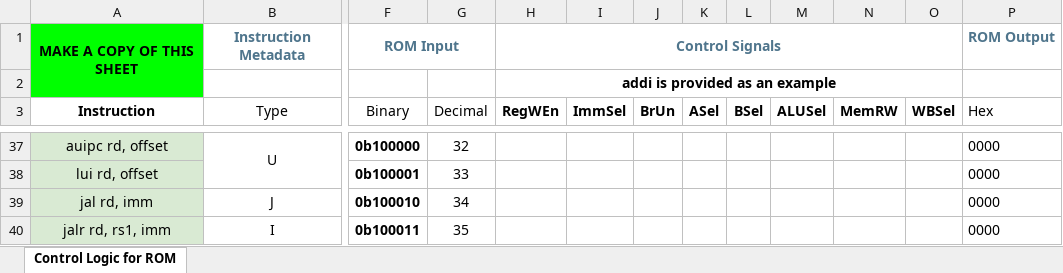
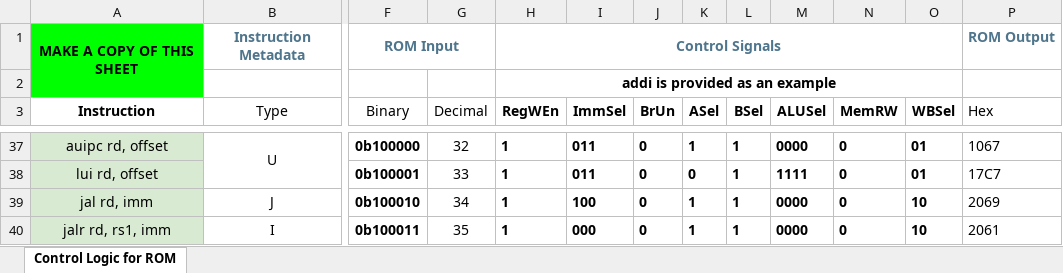
Before and after one commit to Misaka-9982-coder/CS61C-Proj03-fa22, an Excel workbook: [61C FA22] Project 3B ROM Control Logic.xlsx, sheet Control Logic for ROM, drawn as a sheet; only a part is shown, gaps mark what is left out; values as stored, in another font and other column widths than the file's, no borders; conditional formats not drawn; the diff covers the shown part only; the diff names each change by its address in the sheet, - before the commit and + after, or states it on an @@ line.

Commit message:
CS61C Proj03: ROM Control Logic

```diff
--- a/[61C FA22] Project 3B ROM Control Logic.xlsx (sheet Control Logic for ROM)
+++ b/[61C FA22] Project 3B ROM Control Logic.xlsx (sheet Control Logic for ROM)
-H37:H40 (RegWEn): (empty)
+H37:H40 (RegWEn): 1
-I37:I38 (ImmSel): (empty)
+I37:I38 (ImmSel): 011
-J37:J40 (BrUn): (empty)
+J37:J40 (BrUn): 0
-K37 (ASel): (empty)
+K37 (ASel): 1
-L37:L40 (BSel): (empty)
+L37:L40 (BSel): 1
-M37 (ALUSel): (empty)
+M37 (ALUSel): 0000
-N37:N40 (MemRW): (empty)
+N37:N40 (MemRW): 0
-O37:O38 (WBSel): (empty)
+O37:O38 (WBSel): 01
-P37 (Hex): 0000
+P37 (Hex): 1067
-K38 (ASel): (empty)
+K38 (ASel): 0
-M38 (ALUSel): (empty)
+M38 (ALUSel): 1111
-P38 (Hex): 0000
+P38 (Hex): 17C7
-I39 (ImmSel): (empty)
+I39 (ImmSel): 100
-K39:K40 (ASel): (empty)
+K39:K40 (ASel): 1
-M39:M40 (ALUSel): (empty)
+M39:M40 (ALUSel): 0000
-O39:O40 (WBSel): (empty)
+O39:O40 (WBSel): 10
-P39 (Hex): 0000
+P39 (Hex): 2069
-I40 (ImmSel): (empty)
+I40 (ImmSel): 000
-P40 (Hex): 0000
+P40 (Hex): 2061
```
Also changed, not shown: 122 edited cells elsewhere in this sheet, hidden cells, 2 other files.
